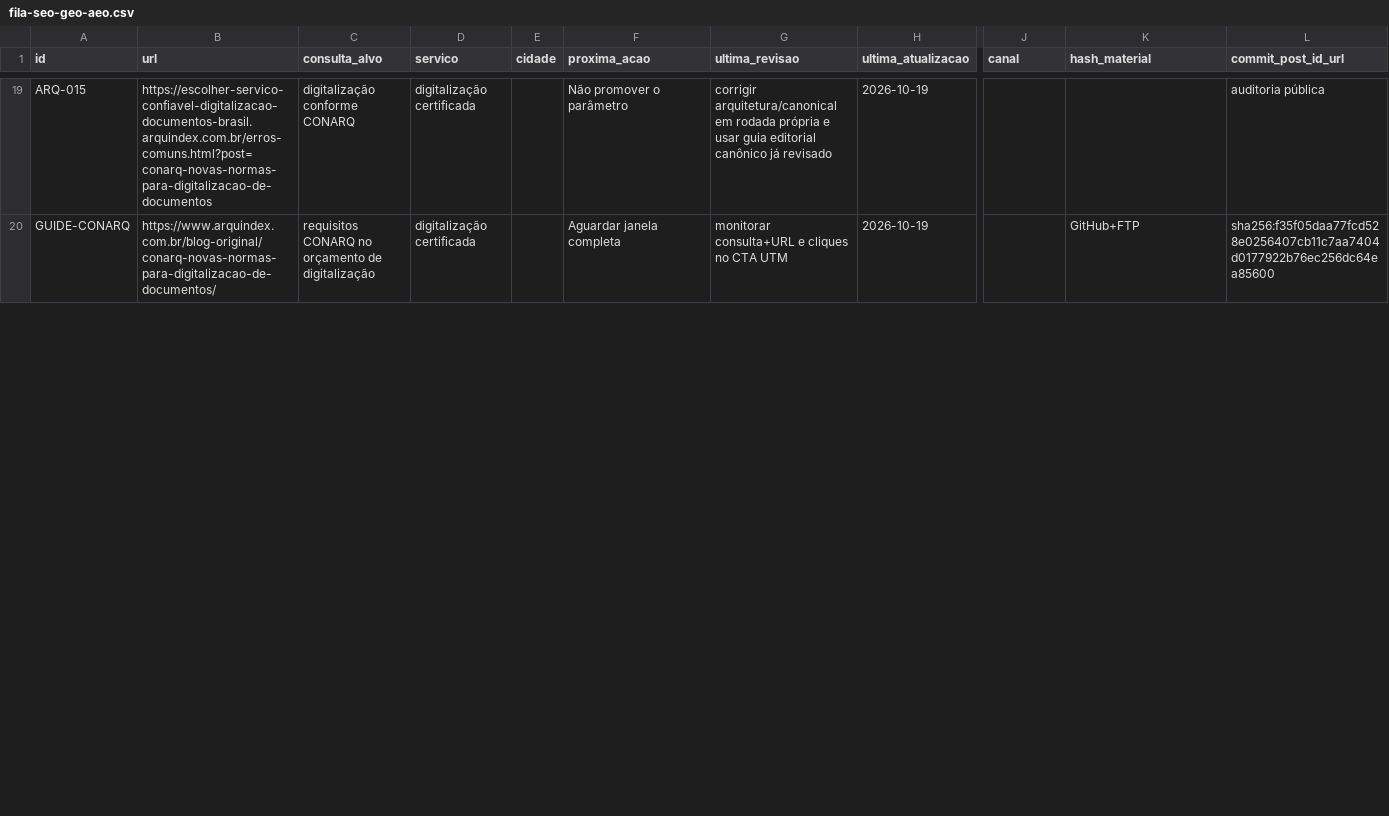
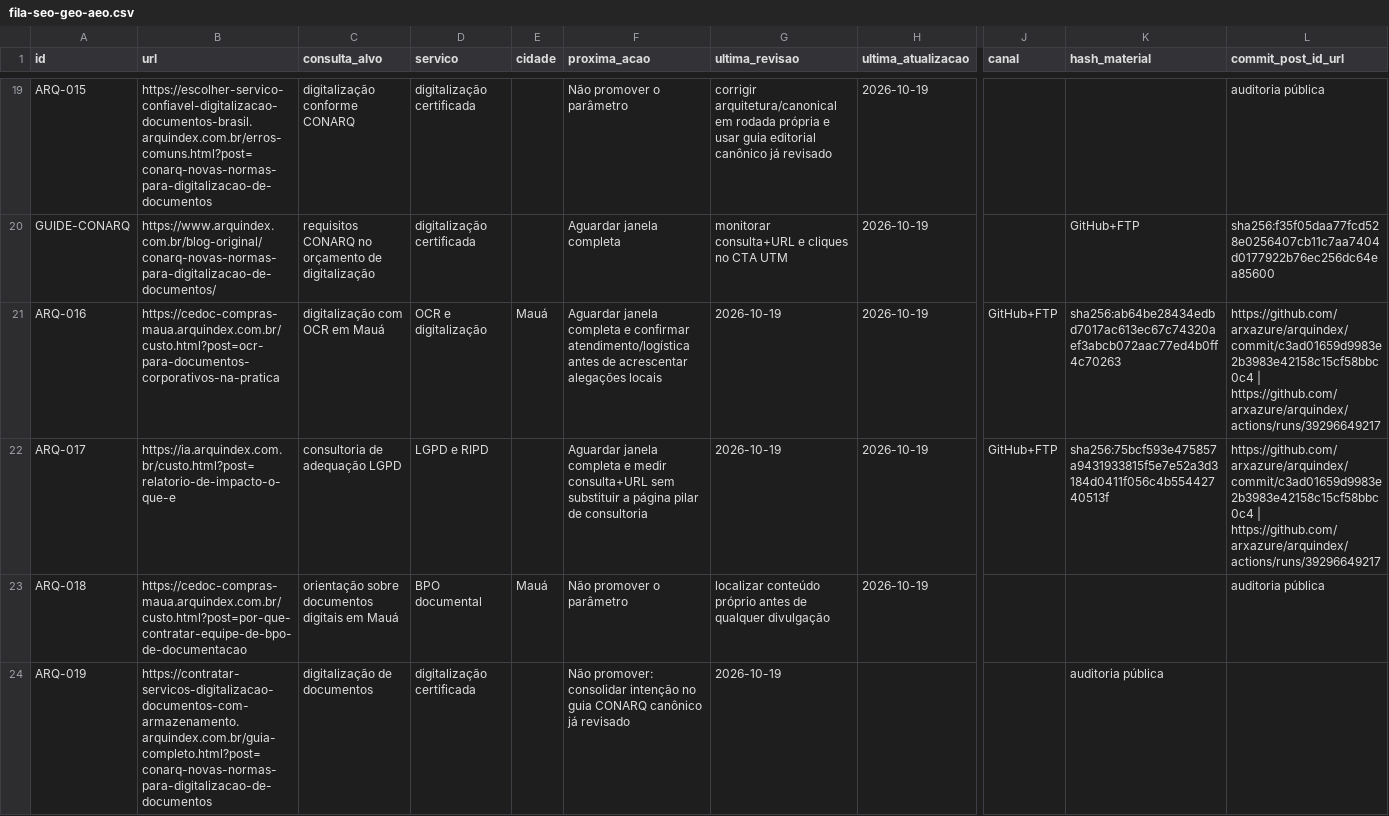
Before and after one commit to arxazure/arquindex, a CSV file: seo/fila-seo-geo-aeo.csv, drawn as a sheet; only a part is shown, gaps mark what is left out; rows hold the shown columns only; the diff covers the shown part only; the diff names each change by its address in the sheet, - before the commit and + after, or states it on an @@ line.

Commit message:
Atualizar fila SEO após rodada ARQ-016 a ARQ-021

```diff
--- a/seo/fila-seo-geo-aeo.csv
+++ b/seo/fila-seo-geo-aeo.csv
+row 21: ARQ-016 | https://cedoc-compras-maua.arquindex.com.br/custo.html?post=ocr-para-documentos-corporativos-na-pratica | digitalização com OCR em Mauá | OCR e digitalização | Mauá | Aguardar janela completa e confirmar atendimento/logística antes de acrescentar alegações locais | 2026-10-19 | 2026-10-19 | GitHub+FTP | sha256:ab64be28434edbd7017ac613ec67c74320aef3abcb072aac77ed4b0ff4c70263 | https://github.com/arxazure/arquindex/commit/c3ad01659d9983e2b3983e42158c15cf58bbc0c4 | https://github.com/arxazure/arquindex/actions/runs/39296649217
+row 22: ARQ-017 | https://ia.arquindex.com.br/custo.html?post=relatorio-de-impacto-o-que-e | consultoria de adequação LGPD | LGPD e RIPD |  | Aguardar janela completa e medir consulta+URL sem substituir a página pilar de consultoria | 2026-10-19 | 2026-10-19 | GitHub+FTP | sha256:75bcf593e475857a9431933815f5e7e52a3d3184d0411f056c4b55442740513f | https://github.com/arxazure/arquindex/commit/c3ad01659d9983e2b3983e42158c15cf58bbc0c4 | https://github.com/arxazure/arquindex/actions/runs/39296649217
+row 23: ARQ-018 | https://cedoc-compras-maua.arquindex.com.br/custo.html?post=por-que-contratar-equipe-de-bpo-de-documentacao | orientação sobre documentos digitais em Mauá | BPO documental | Mauá | Não promover o parâmetro | localizar conteúdo próprio antes de qualquer divulgação | 2026-10-19 |  |  | auditoria pública
+row 24: ARQ-019 | https://contratar-servicos-digitalizacao-documentos-com-armazenamento.arquindex.com.br/guia-completo.html?post=conarq-novas-normas-para-digitalizacao-de-documentos | digitalização de documentos | digitalização certificada |  | Não promover: consolidar intenção no guia CONARQ canônico já revisado | 2026-10-19 |  |  | auditoria pública
```
Also changed, not shown: 2 added rows and 2 edited cells elsewhere in this file.
